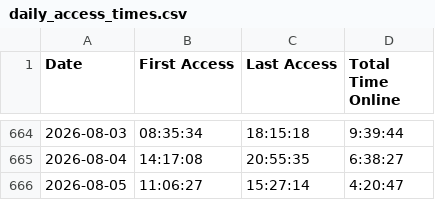
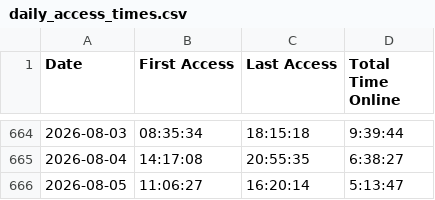
Before and after one commit to joereddington/export-history, a CSV file: daily_access_times.csv, drawn as a sheet; only a part is shown, gaps mark what is left out.

```diff
--- a/daily_access_times.csv
+++ b/daily_access_times.csv
@@ -665,2 +665,2 @@ Date,First Access,Last Access,Total Time Online
 2026-08-04,14:17:08,20:55:35,6:38:27
-2026-08-05,11:06:27,15:27:14,4:20:47
+2026-08-05,11:06:27,16:20:14,5:13:47
```
Also changed, not shown: 2 other files.
